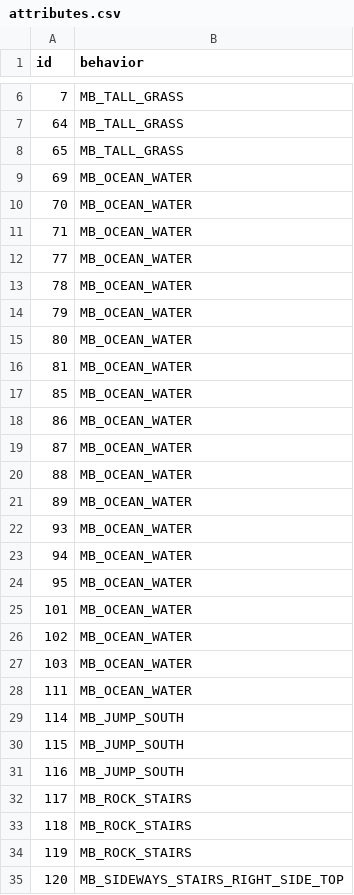
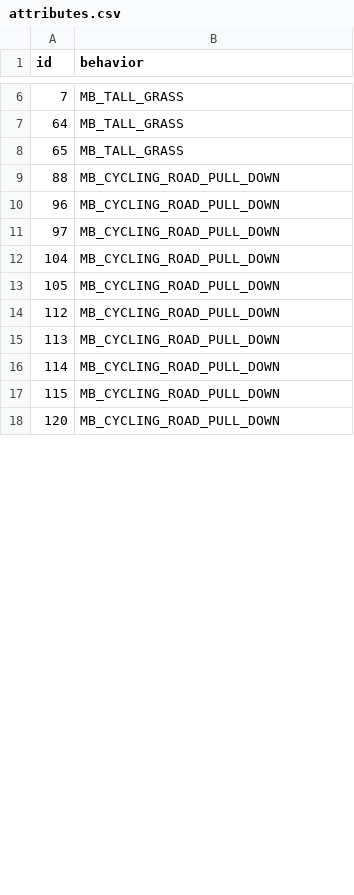
Before and after one commit to sinnoh-remakes/pokeemerald-platinum, a CSV file: tiles/outdoor_route_206/attributes.csv, drawn as a sheet; only a part is shown, gaps mark what is left out; the diff covers the shown part only.

```diff
--- a/tiles/outdoor_route_206/attributes.csv
+++ b/tiles/outdoor_route_206/attributes.csv
@@ -8,28 +8,11 @@ id,behavior
 65,MB_TALL_GRASS
-69,MB_OCEAN_WATER
-70,MB_OCEAN_WATER
-71,MB_OCEAN_WATER
-77,MB_OCEAN_WATER
-78,MB_OCEAN_WATER
-79,MB_OCEAN_WATER
-80,MB_OCEAN_WATER
-81,MB_OCEAN_WATER
-85,MB_OCEAN_WATER
-86,MB_OCEAN_WATER
-87,MB_OCEAN_WATER
-88,MB_OCEAN_WATER
-89,MB_OCEAN_WATER
-93,MB_OCEAN_WATER
-94,MB_OCEAN_WATER
-95,MB_OCEAN_WATER
-101,MB_OCEAN_WATER
-102,MB_OCEAN_WATER
-103,MB_OCEAN_WATER
-111,MB_OCEAN_WATER
-114,MB_JUMP_SOUTH
-115,MB_JUMP_SOUTH
-116,MB_JUMP_SOUTH
-117,MB_ROCK_STAIRS
-118,MB_ROCK_STAIRS
-119,MB_ROCK_STAIRS
-120,MB_SIDEWAYS_STAIRS_RIGHT_SIDE_TOP
+88,MB_CYCLING_ROAD_PULL_DOWN
+96,MB_CYCLING_ROAD_PULL_DOWN
+97,MB_CYCLING_ROAD_PULL_DOWN
+104,MB_CYCLING_ROAD_PULL_DOWN
+105,MB_CYCLING_ROAD_PULL_DOWN
+112,MB_CYCLING_ROAD_PULL_DOWN
+113,MB_CYCLING_ROAD_PULL_DOWN
+114,MB_CYCLING_ROAD_PULL_DOWN
+115,MB_CYCLING_ROAD_PULL_DOWN
+120,MB_CYCLING_ROAD_PULL_DOWN
```
Also changed, not shown: 16 added rows and 3 edited cells elsewhere in this file, tiles/route_206/attributes.csv, 3 other files.
